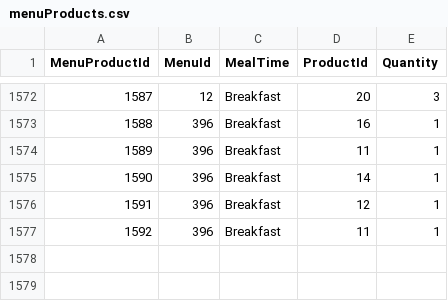
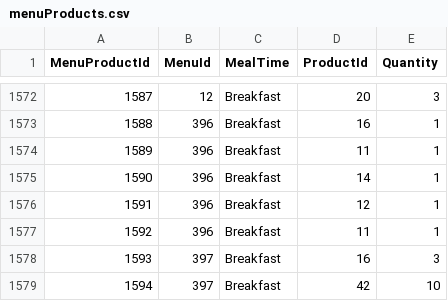
Before and after one commit to Jcaleriux/TP-P1-Nutricion, a CSV file: data/menuProducts.csv, drawn as a sheet; only a part is shown, gaps mark what is left out; the diff names each change by its address in the sheet, - before the commit and + after, or states it on an @@ line.

Commit message:
fixing the logic in the stat of the product most consumed

```diff
--- a/data/menuProducts.csv
+++ b/data/menuProducts.csv
+row 1578: 1593 | 397 | Breakfast | 16 | 3
+row 1579: 1594 | 397 | Breakfast | 42 | 10
```
Also changed, not shown: data/menus.csv, 1 other file.
